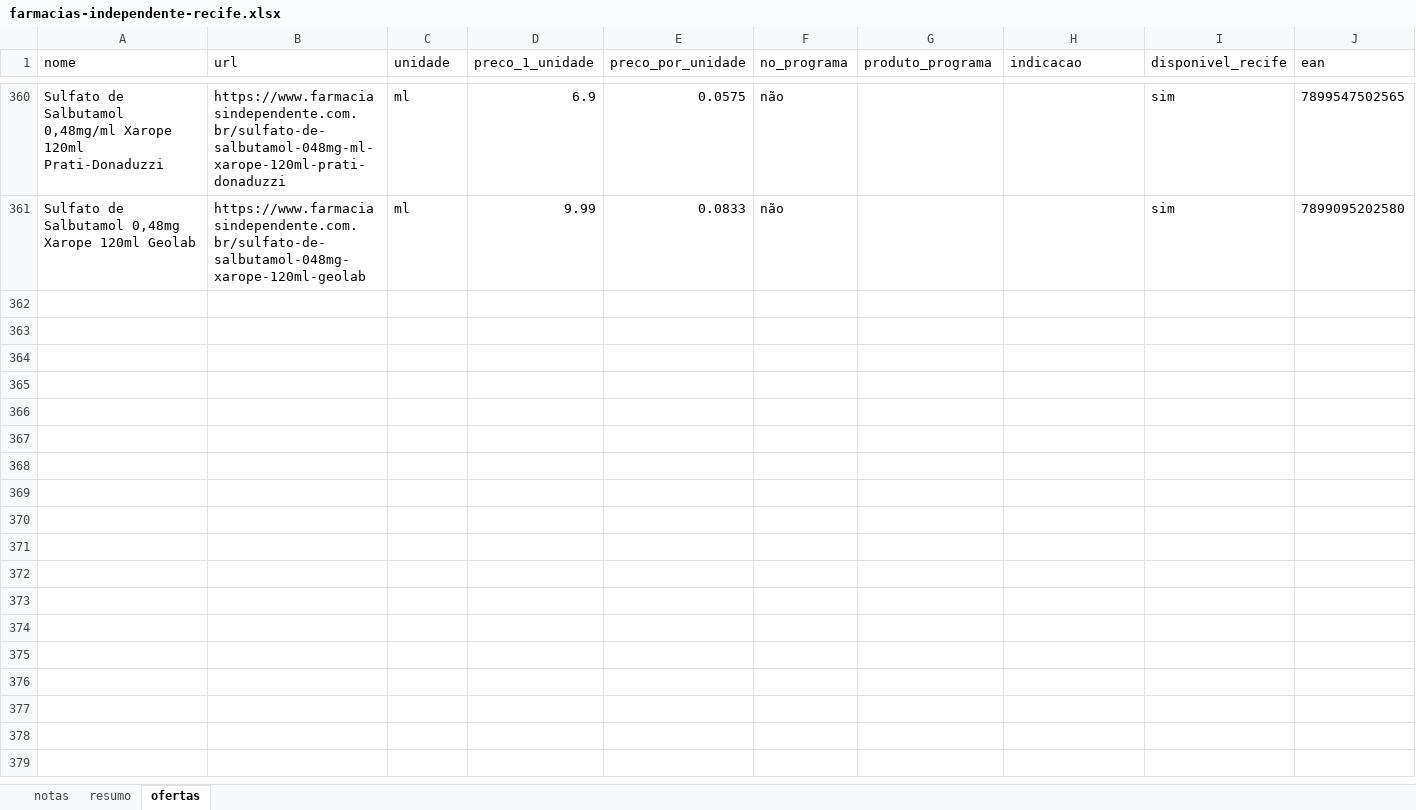
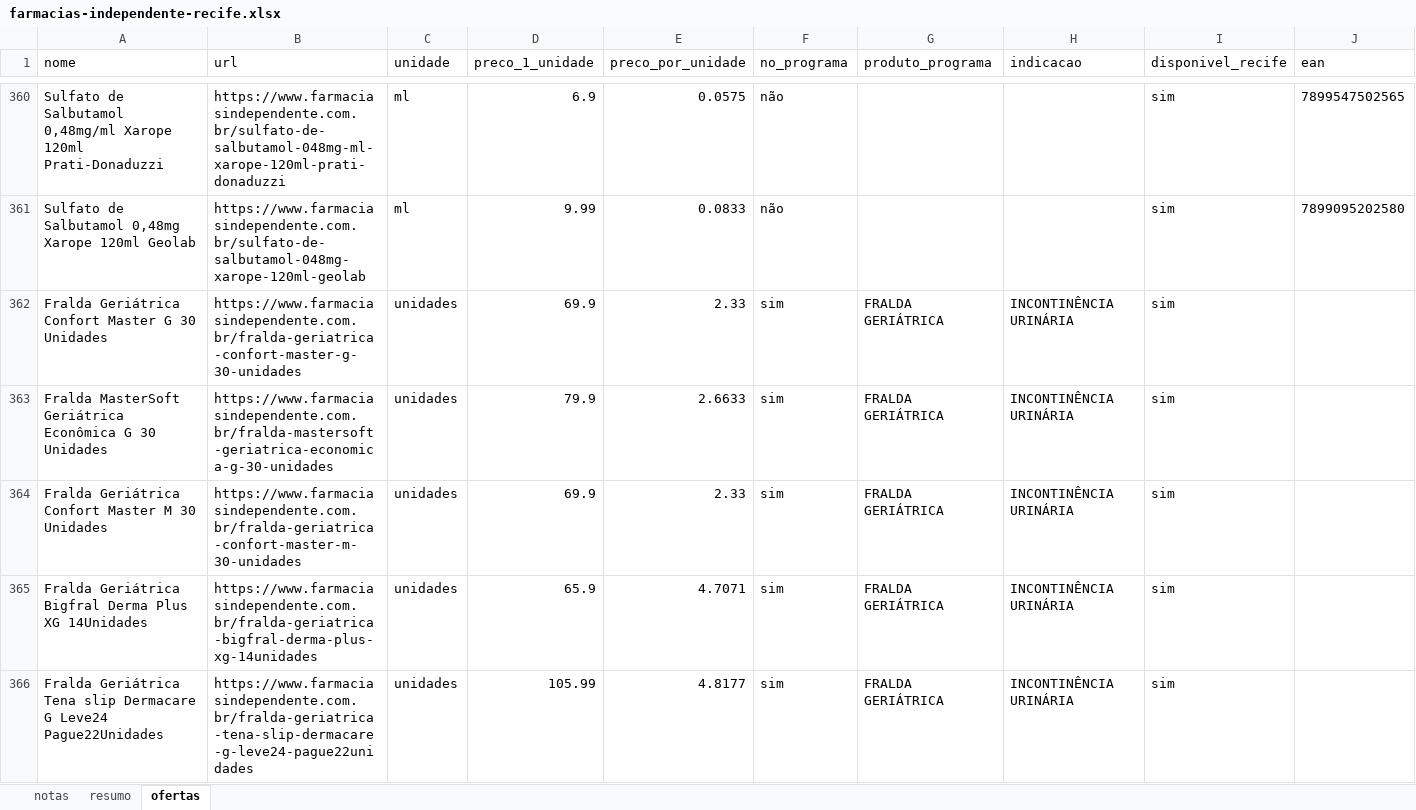
Before and after one commit to pedrocalheiross/do-seu-bolso, an Excel workbook: dados/farmacias-independente-recife.xlsx, sheet ofertas, drawn as a sheet; only a part is shown, gaps mark what is left out; values as stored, in another font and other column widths than the file's, no borders; the diff covers the shown part only; the diff names each change by its address in the sheet, - before the commit and + after, or states it on an @@ line.

```diff
--- a/dados/farmacias-independente-recife.xlsx (sheet ofertas)
+++ b/dados/farmacias-independente-recife.xlsx (sheet ofertas)
+row 362: Fralda Geriátrica Confort Master G 30 Unidades | https://www.farmaciasindependente.com.br/fralda-geriatrica-confort-master-g-30-unidades | unidades | 69.9 | 2.33 | sim | FRALDA GERIÁTRICA | INCONTINÊNCIA URINÁRIA | sim
+row 363: Fralda MasterSoft Geriátrica Econômica G 30 Unidades | https://www.farmaciasindependente.com.br/fralda-mastersoft-geriatrica-economica-g-30-unidades | unidades | 79.9 | 2.6633 | sim | FRALDA GERIÁTRICA | INCONTINÊNCIA URINÁRIA | sim
+row 364: Fralda Geriátrica Confort Master M 30 Unidades | https://www.farmaciasindependente.com.br/fralda-geriatrica-confort-master-m-30-unidades | unidades | 69.9 | 2.33 | sim | FRALDA GERIÁTRICA | INCONTINÊNCIA URINÁRIA | sim
+row 365: Fralda Geriátrica Bigfral Derma Plus XG 14Unidades | https://www.farmaciasindependente.com.br/fralda-geriatrica-bigfral-derma-plus-xg-14unidades | unidades | 65.9 | 4.7071 | sim | FRALDA GERIÁTRICA | INCONTINÊNCIA URINÁRIA | sim
+row 366: Fralda Geriátrica Tena slip Dermacare G Leve24 Pague22Unidades | https://www.farmaciasindependente.com.br/fralda-geriatrica-tena-slip-dermacare-g-leve24-pague22unidades | unidades | 105.99 | 4.8177 | sim | FRALDA GERIÁTRICA | INCONTINÊNCIA URINÁRIA | sim
```
Also changed, not shown: 113 added rows and 1 edited cell elsewhere in this sheet, sheet notas, sheet resumo, dados/extrafarma-recife.xlsx, dados/farmacia-permanente-recife.xlsx, 49 other files.
